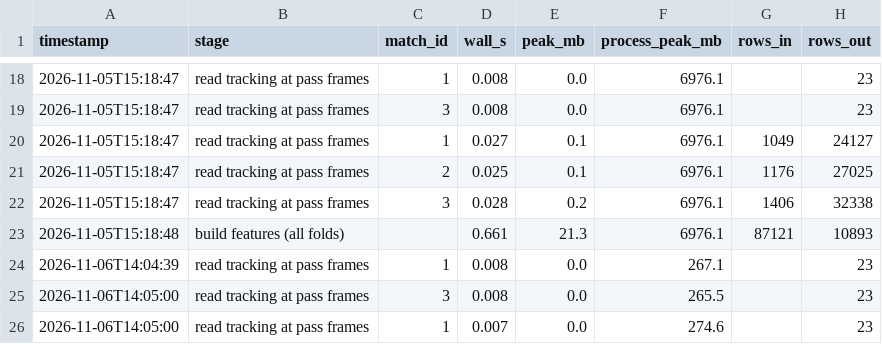
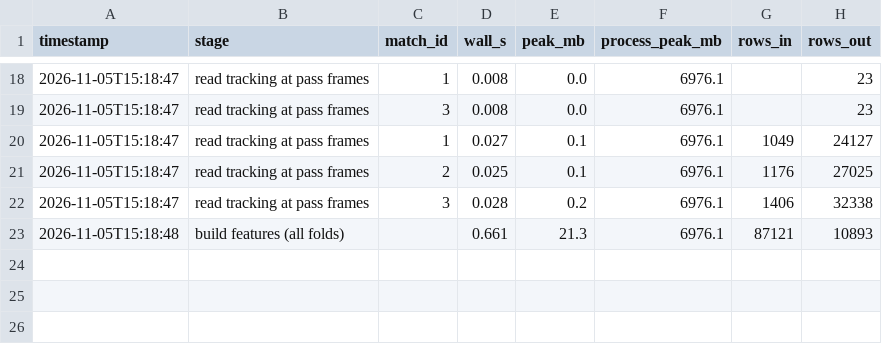
Before and after one commit to Michael-R254/pass-completion-tracking, a CSV file: results/benchmarks.csv, drawn as a sheet; only a part is shown, gaps mark what is left out; the diff names each change by its address in the sheet, - before the commit and + after, or states it on an @@ line.

```diff
--- a/results/benchmarks.csv
+++ b/results/benchmarks.csv
-row 24: 2026-11-06T14:04:39 | read tracking at pass frames | 1 | 0.008 | 0.0 | 267.1 |  | 23
-row 25: 2026-11-06T14:05:00 | read tracking at pass frames | 3 | 0.008 | 0.0 | 265.5 |  | 23
-row 26: 2026-11-06T14:05:00 | read tracking at pass frames | 1 | 0.007 | 0.0 | 274.6 |  | 23
```
Also changed, not shown: 6 other files.
